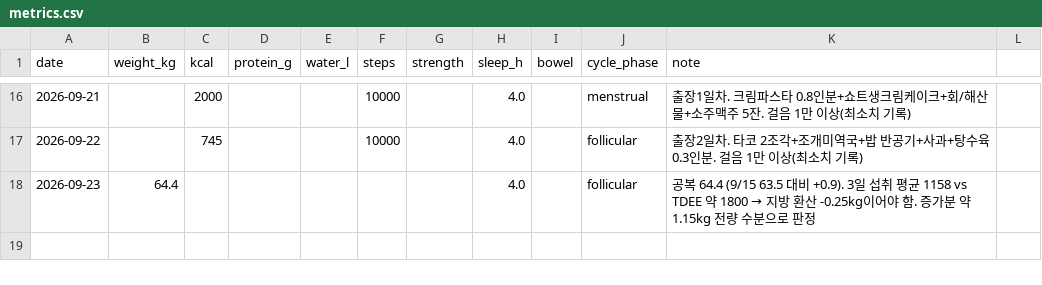
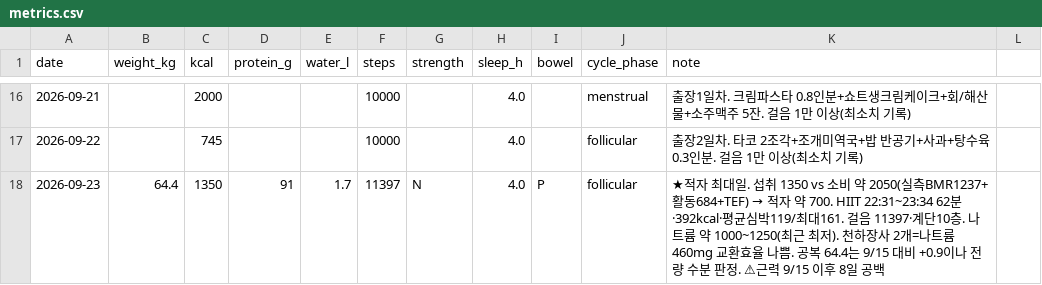
Before and after one commit to hyeahn-glitch/my-ai-judge, a CSV file: diet/data/metrics.csv, drawn as a sheet; only a part is shown, gaps mark what is left out; the diff names each change by its address in the sheet, - before the commit and + after, or states it on an @@ line.

```diff
--- a/diet/data/metrics.csv
+++ b/diet/data/metrics.csv
-C18 (kcal): (empty)
+C18 (kcal): 1350
-D18 (protein_g): (empty)
+D18 (protein_g): 91
-E18 (water_l): (empty)
+E18 (water_l): 1.7
-F18 (steps): (empty)
+F18 (steps): 11397
-G18 (strength): (empty)
+G18 (strength): N
-I18 (bowel): (empty)
+I18 (bowel): P
@@ K18 (note): 공복 64.4 (9/15 63.5 대비 +0.9). 3일 섭취 평균 1158 vs TDEE 약 1800 → 지방 환산 -0.25kg이어야 함. 증가분 약 1.15kg 전량 수분으로 판정 → ★적자 최대일. 섭취 1350 vs 소비 약 2050(실측BMR1237+활동684+TEF) → 적자 약 700. HIIT 22:31~23:34 62분·392kcal·평균심박119/최대161. 걸음 11397·계단10층. 나트륨 약 1000~1250(최근 최저). 천하장사 2개=나트륨 460mg 교환효율 나쁨. 공복 64.4는 9/15 대비 +0.9이나 전량 수분 판정. ⚠근력 9/15 이후 8일 공백 @@
```
Also changed, not shown: 1 other file.
